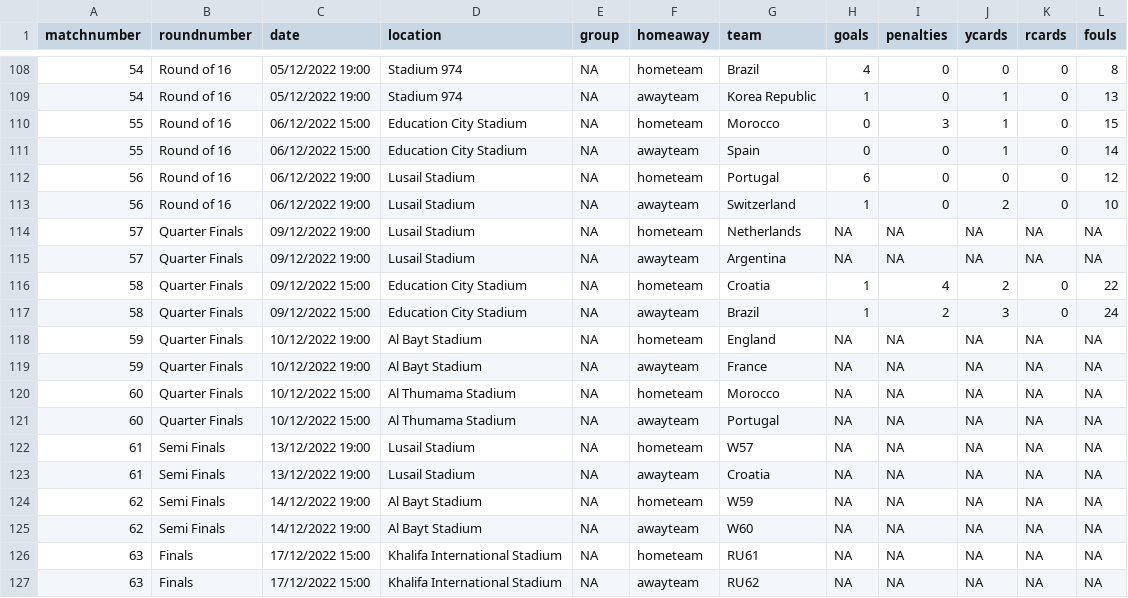
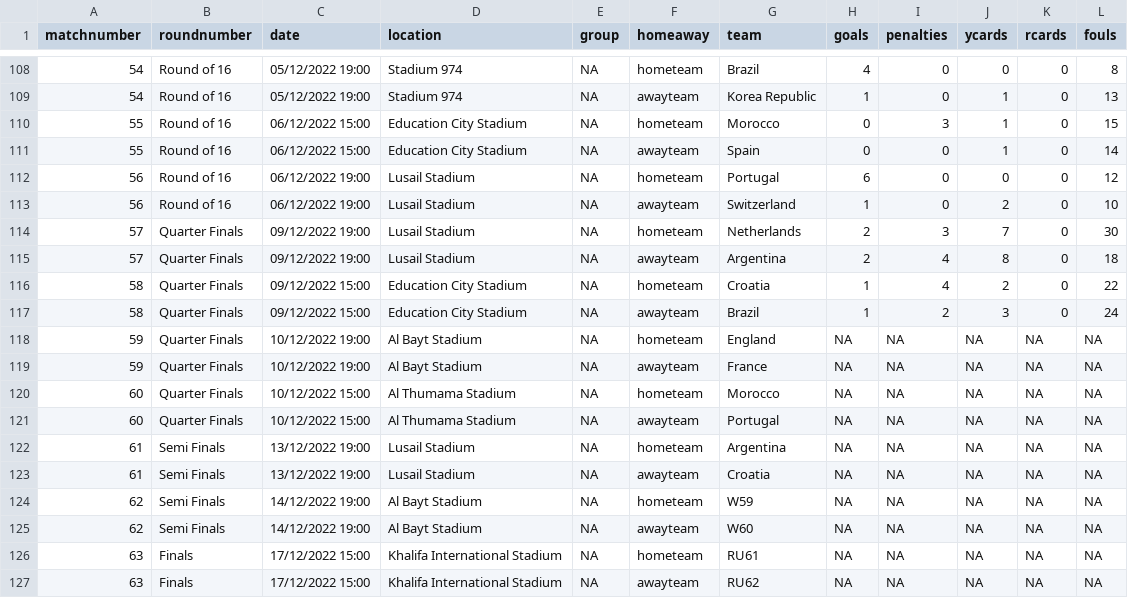
Before and after one commit to lee269/WC2022, a CSV file: data/matchdata.csv, drawn as a sheet; only a part is shown, gaps mark what is left out.

Commit message:
update match data ARG v NED

```diff
--- a/data/matchdata.csv
+++ b/data/matchdata.csv
@@ -113,4 +113,4 @@ matchnumber,roundnumber,date,location,group,homeaway,team,goals,penalties,ycards
 56,Round of 16,06/12/2022 19:00,Lusail Stadium,NA,awayteam,Switzerland,1,0,2,0,10
-57,Quarter Finals,09/12/2022 19:00,Lusail Stadium,NA,hometeam,Netherlands,NA,NA,NA,NA,NA
-57,Quarter Finals,09/12/2022 19:00,Lusail Stadium,NA,awayteam,Argentina,NA,NA,NA,NA,NA
+57,Quarter Finals,09/12/2022 19:00,Lusail Stadium,NA,hometeam,Netherlands,2,3,7,0,30
+57,Quarter Finals,09/12/2022 19:00,Lusail Stadium,NA,awayteam,Argentina,2,4,8,0,18
 58,Quarter Finals,09/12/2022 15:00,Education City Stadium,NA,hometeam,Croatia,1,4,2,0,22
@@ -121,3 +121,3 @@ matchnumber,roundnumber,date,location,group,homeaway,team,goals,penalties,ycards
 60,Quarter Finals,10/12/2022 15:00,Al Thumama Stadium,NA,awayteam,Portugal,NA,NA,NA,NA,NA
-61,Semi Finals,13/12/2022 19:00,Lusail Stadium,NA,hometeam,W57,NA,NA,NA,NA,NA
+61,Semi Finals,13/12/2022 19:00,Lusail Stadium,NA,hometeam,Argentina,NA,NA,NA,NA,NA
 61,Semi Finals,13/12/2022 19:00,Lusail Stadium,NA,awayteam,Croatia,NA,NA,NA,NA,NA
```
